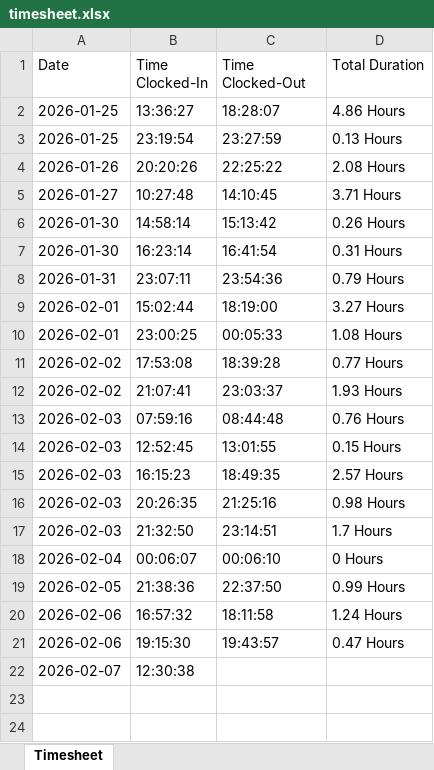
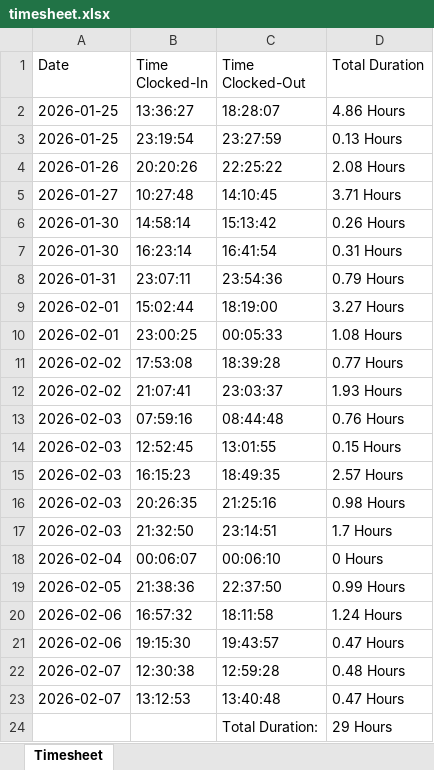
Before and after one commit to kennethpdang/ArborWiseSolutions, an Excel workbook: timesheet.xlsx, sheet Timesheet, drawn as a sheet; values as stored, in another font and other column widths than the file's, no borders; the diff names each change by its address in the sheet, - before the commit and + after, or states it on an @@ line.

```diff
--- a/timesheet.xlsx (sheet Timesheet)
+++ b/timesheet.xlsx (sheet Timesheet)
-C22 (Time Clocked-Out): (empty)
+C22 (Time Clocked-Out): 12:59:28
-D22 (Total Duration): (empty)
+D22 (Total Duration): 0.48 Hours
+row 23: 2026-02-07 | 13:12:53 | 13:40:48 | 0.47 Hours
+row 24:  |  | Total Duration: | 29 Hours
```
Also changed, not shown: 3 other files.
